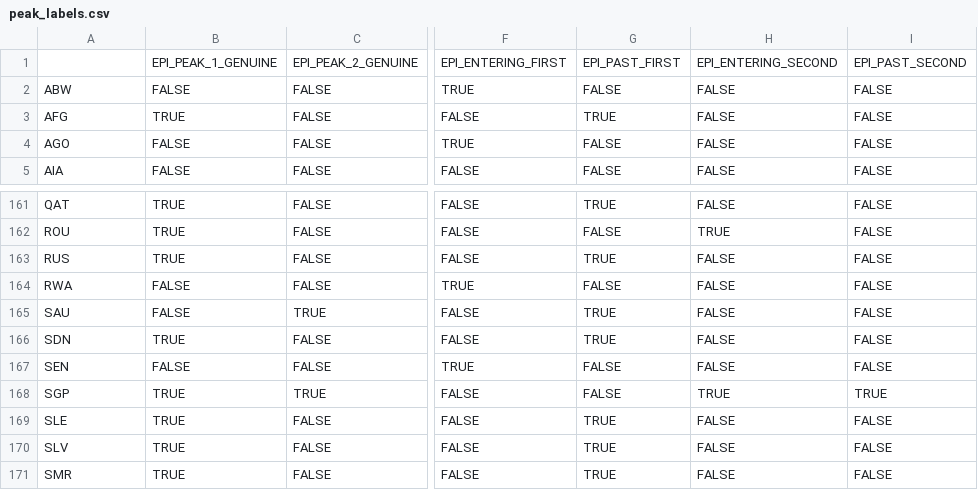
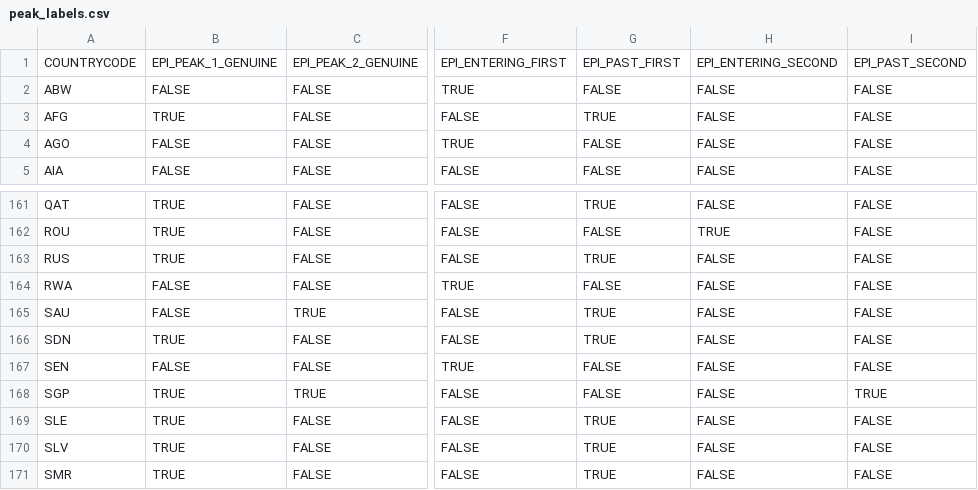
Before and after one commit to bryanchanrgb/epidemetrics_mirror, a CSV file: peak_labels.csv, drawn as a sheet; only a part is shown, gaps mark what is left out; the diff names each change by its address in the sheet, - before the commit and + after, or states it on an @@ line.

```diff
--- a/peak_labels.csv
+++ b/peak_labels.csv
-A1: (empty)
+A1: COUNTRYCODE
-H168: TRUE
+H168: FALSE
```
Also changed, not shown: 1 other file.
